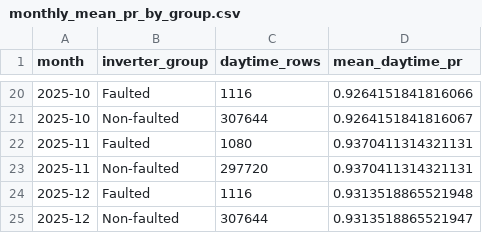
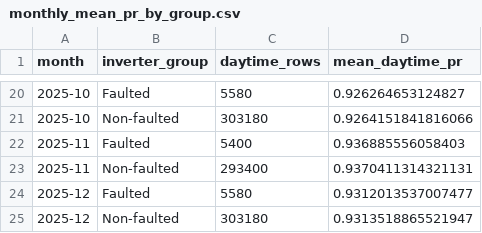
Before and after one commit to Jan-Ric/dep-data-engineering-jan-ric, a CSV file: output/tables/monthly_mean_pr_by_group.csv, drawn as a sheet; only a part is shown, gaps mark what is left out; the diff covers the shown part only.

```diff
--- a/output/tables/monthly_mean_pr_by_group.csv
+++ b/output/tables/monthly_mean_pr_by_group.csv
@@ -20,6 +20,6 @@ month,inverter_group,daytime_rows,mean_daytime_pr
-2025-10,Faulted,1116,0.9264151841816066
-2025-10,Non-faulted,307644,0.9264151841816067
-2025-11,Faulted,1080,0.9370411314321131
-2025-11,Non-faulted,297720,0.9370411314321131
-2025-12,Faulted,1116,0.9313518865521948
-2025-12,Non-faulted,307644,0.9313518865521947
+2025-10,Faulted,5580,0.926264653124827
+2025-10,Non-faulted,303180,0.9264151841816066
+2025-11,Faulted,5400,0.936885556058403
+2025-11,Non-faulted,293400,0.9370411314321131
+2025-12,Faulted,5580,0.9312013537007477
+2025-12,Non-faulted,303180,0.9313518865521947
```
Also changed, not shown: 32 edited cells elsewhere in this file, output/sql_results/02_pr_gap_by_month_hour.csv, output/tables/cohort_fault_vs_normal.csv, 40 other files.
